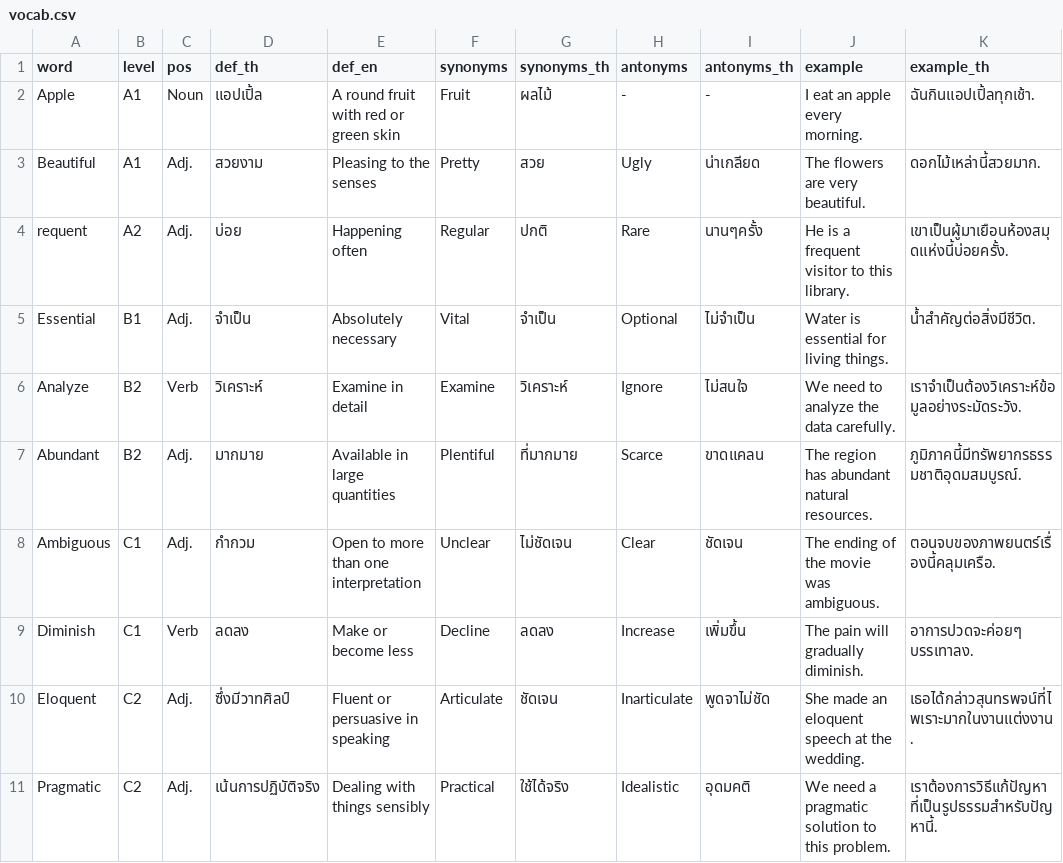
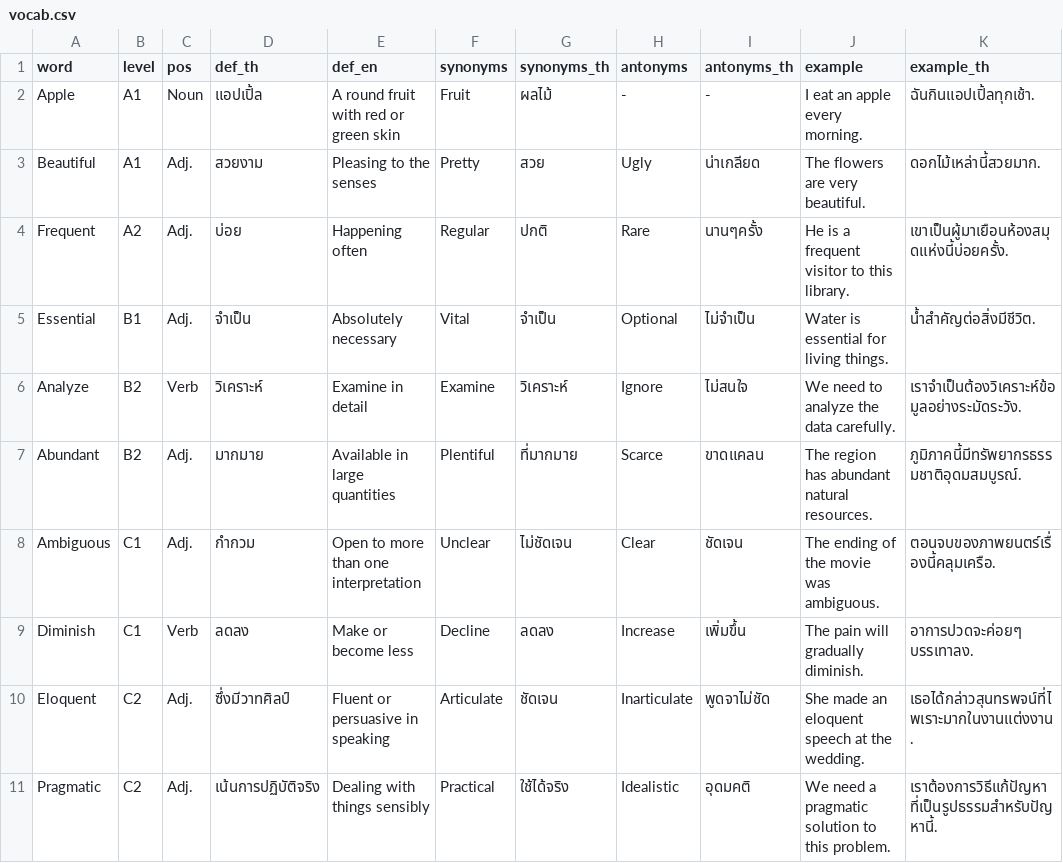
Before and after one commit to natthayasan-364/my-vocab-app-, a CSV file: vocab.csv, drawn as a sheet.

Commit message:
Correct spelling of 'requent' to 'Frequent'

```diff
--- a/vocab.csv
+++ b/vocab.csv
@@ -3,3 +3,3 @@ Apple,A1,Noun,แอปเปิ้ล,A round fruit with red or green skin,Frui
 Beautiful,A1,Adj.,สวยงาม,Pleasing to the senses,Pretty,สวย,Ugly,น่าเกลียด,The flowers are very beautiful.,ดอกไม้เหล่านี้สวยมาก.
-requent,A2,Adj.,บ่อย,Happening often,Regular,ปกติ,Rare,นานๆครั้ง,He is a frequent visitor to this library.,เขาเป็นผู้มาเยือนห้องสมุดแห่งนี้บ่อยครั้ง.
+Frequent,A2,Adj.,บ่อย,Happening often,Regular,ปกติ,Rare,นานๆครั้ง,He is a frequent visitor to this library.,เขาเป็นผู้มาเยือนห้องสมุดแห่งนี้บ่อยครั้ง.
 Essential,B1,Adj.,จำเป็น,Absolutely necessary,Vital,จำเป็น,Optional,ไม่จำเป็น,Water is essential for living things.,น้ำสำคัญต่อสิ่งมีชีวิต.
```
